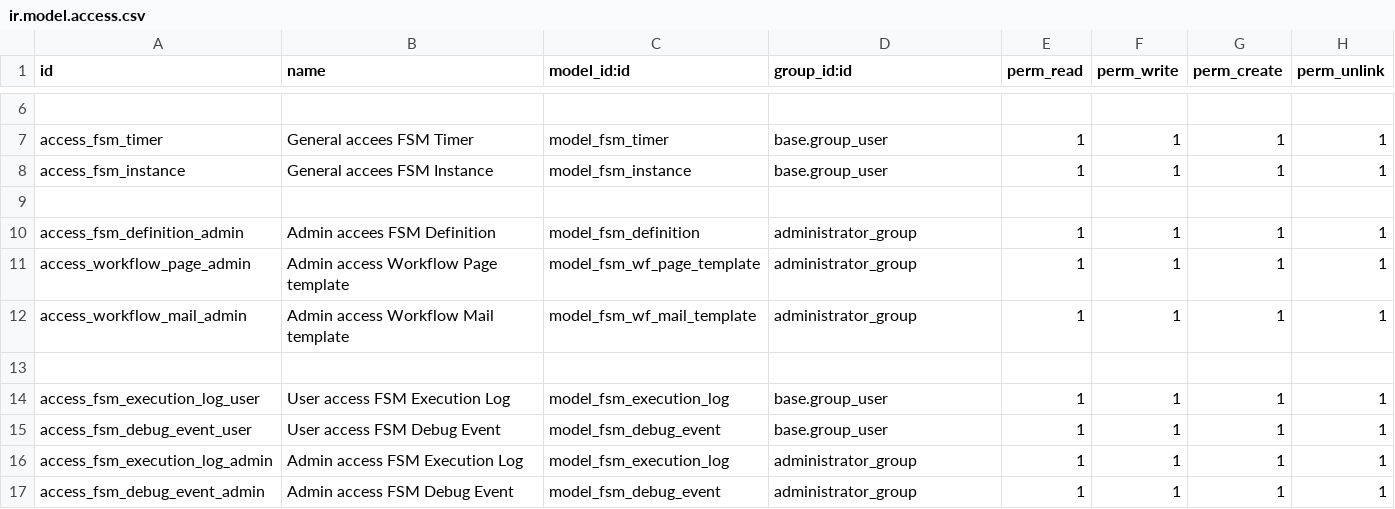
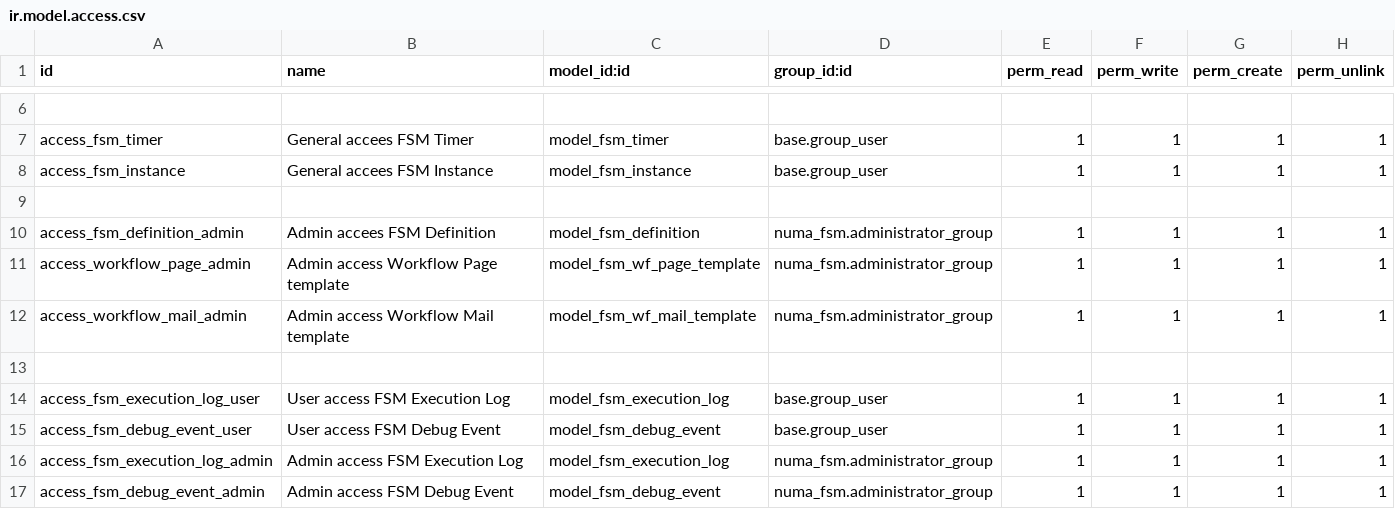
Before and after one commit to numaes/numa-public-addons, a CSV file: numa_fsm/security/ir.model.access.csv, drawn as a sheet; only a part is shown, gaps mark what is left out.

Commit message:
[FIX] numa_fsm: He creado y registrado la documentación de uso para numa_poly. Resumen de la corrección: • Causa Raíz: El archivo CSV de reglas de acceso usaba un ID de grupo (administrator_group) sin el prefijo del módulo. Aunque Odoo a veces puede resolver esto, es propenso a errores si hay ambigüedad o problemas de orden de carga. El sistema intentaba eliminar un grupo antiguo que todavía estaba referenciado por estas reglas. • Solución: Se ha actualizado el archivo ir.model.access.csv para usar el ID de grupo completo (numa_fsm.administrator_group). Esto elimina la ambigüedad y asegura que las reglas de acceso apunten al grupo correcto.

```diff
--- a/numa_fsm/security/ir.model.access.csv
+++ b/numa_fsm/security/ir.model.access.csv
@@ -9,5 +9,5 @@ access_fsm_instance,General accees FSM Instance,model_fsm_instance,base.group_us
 
-access_fsm_definition_admin,Admin accees FSM Definition,model_fsm_definition,administrator_group,1,1,1,1
-access_workflow_page_admin,Admin access Workflow Page template,model_fsm_wf_page_template,administrator_group,1,1,1,1
-access_workflow_mail_admin,Admin access Workflow Mail template,model_fsm_wf_mail_template,administrator_group,1,1,1,1
+access_fsm_definition_admin,Admin accees FSM Definition,model_fsm_definition,numa_fsm.administrator_group,1,1,1,1
+access_workflow_page_admin,Admin access Workflow Page template,model_fsm_wf_page_template,numa_fsm.administrator_group,1,1,1,1
+access_workflow_mail_admin,Admin access Workflow Mail template,model_fsm_wf_mail_template,numa_fsm.administrator_group,1,1,1,1
 
@@ -15,3 +15,3 @@ access_fsm_execution_log_user,User access FSM Execution Log,model_fsm_execution_
 access_fsm_debug_event_user,User access FSM Debug Event,model_fsm_debug_event,base.group_user,1,1,1,1
-access_fsm_execution_log_admin,Admin access FSM Execution Log,model_fsm_execution_log,administrator_group,1,1,1,1
-access_fsm_debug_event_admin,Admin access FSM Debug Event,model_fsm_debug_event,administrator_group,1,1,1,1
+access_fsm_execution_log_admin,Admin access FSM Execution Log,model_fsm_execution_log,numa_fsm.administrator_group,1,1,1,1
+access_fsm_debug_event_admin,Admin access FSM Debug Event,model_fsm_debug_event,numa_fsm.administrator_group,1,1,1,1
```
